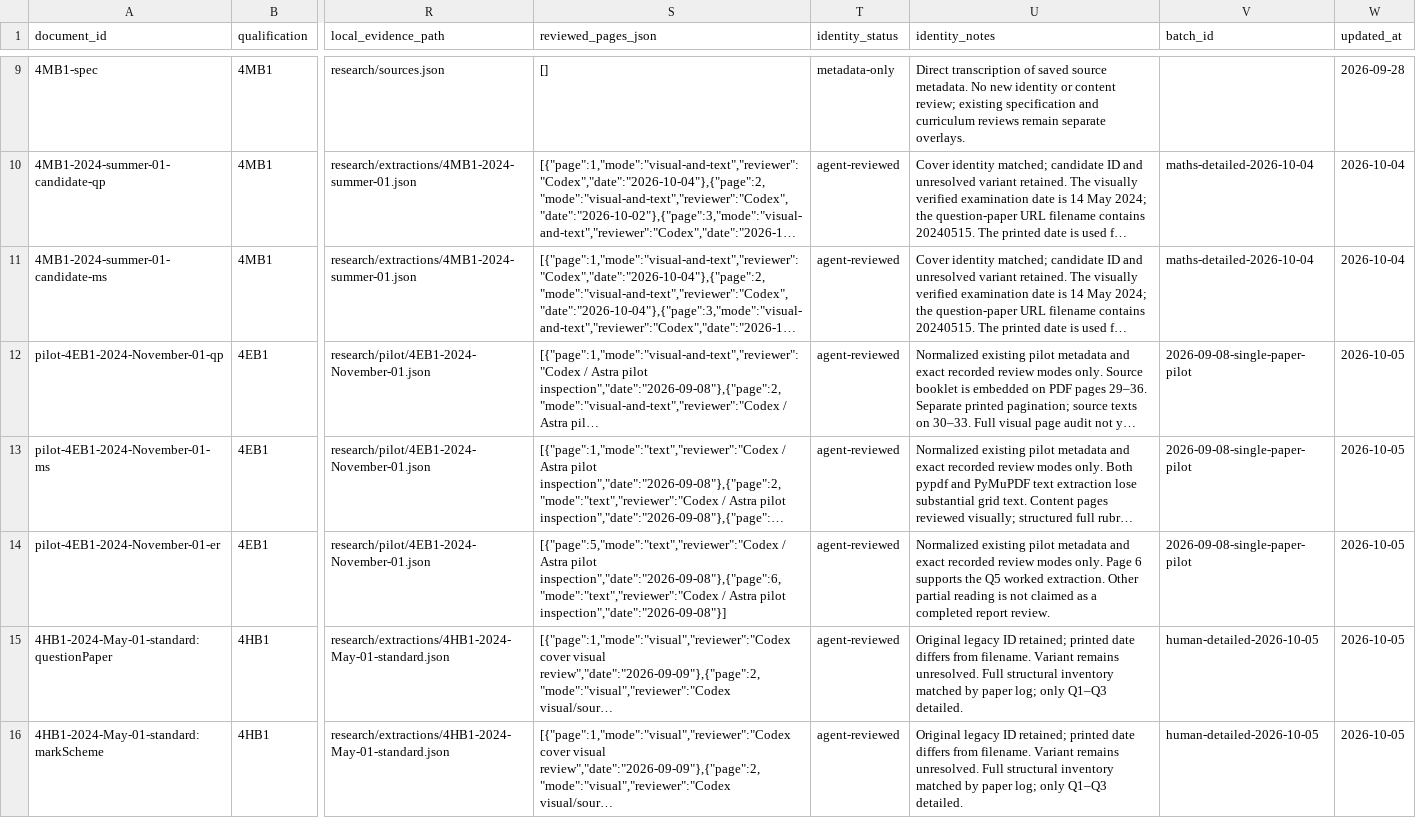
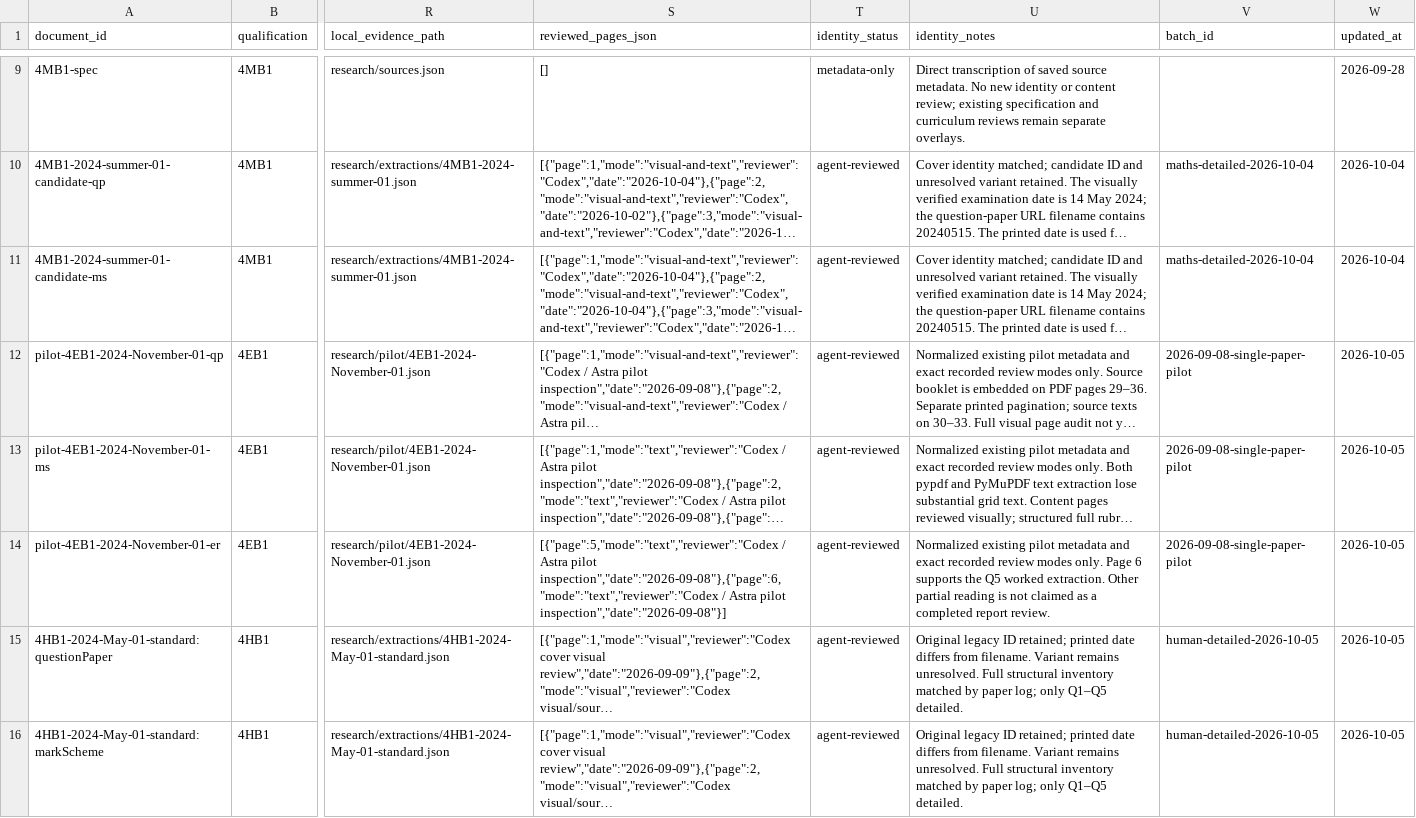
Before and after one commit to peterpeterpeter111/igcses, a CSV file: research/ledger/v1/documents.csv, drawn as a sheet; only a part is shown, gaps mark what is left out; long unchanged cells end in …; the diff names each change by its address in the sheet, - before the commit and + after, or states it on an @@ line.

```diff
--- a/research/ledger/v1/documents.csv
+++ b/research/ledger/v1/documents.csv
-U15:U16 (identity_notes): …log; only Q1–Q3 detailed.
+U15:U16 (identity_notes): …log; only Q1–Q5 detailed.
```
Also changed, not shown: research/ledger/v1/papers.csv, research/ledger/v1/syllabus-points.csv, 17 other files.
